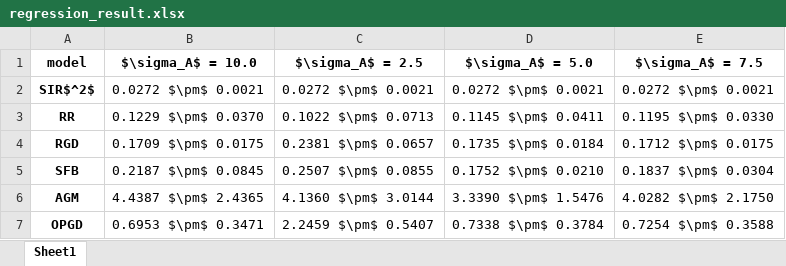
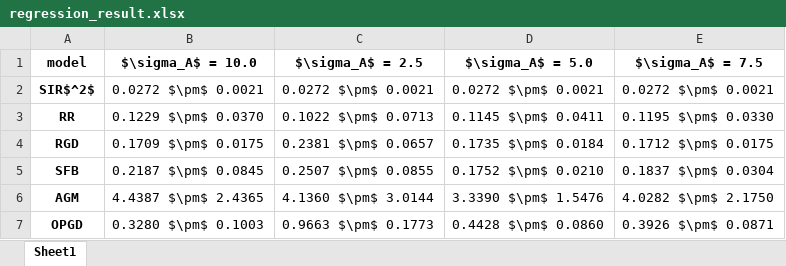
Before and after one commit to zhong-gz/multiplayer-performative-stable, an Excel workbook: multi_regression/figs_100/regression_result.xlsx, sheet Sheet1, drawn as a sheet; values as stored, in another font and other column widths than the file's, no borders; the diff names each change by its address in the sheet, - before the commit and + after, or states it on an @@ line.

```diff
--- a/multi_regression/figs_100/regression_result.xlsx (sheet Sheet1)
+++ b/multi_regression/figs_100/regression_result.xlsx (sheet Sheet1)
-B7 ($\sigma_A$ = 10.0): 0.6953 $\pm$ 0.3471
+B7 ($\sigma_A$ = 10.0): 0.3280 $\pm$ 0.1003
-C7 ($\sigma_A$ = 2.5): 2.2459 $\pm$ 0.5407
+C7 ($\sigma_A$ = 2.5): 0.9663 $\pm$ 0.1773
-D7 ($\sigma_A$ = 5.0): 0.7338 $\pm$ 0.3784
+D7 ($\sigma_A$ = 5.0): 0.4428 $\pm$ 0.0860
-E7 ($\sigma_A$ = 7.5): 0.7254 $\pm$ 0.3588
+E7 ($\sigma_A$ = 7.5): 0.3926 $\pm$ 0.0871
```
Also changed, not shown: 11 other files.
